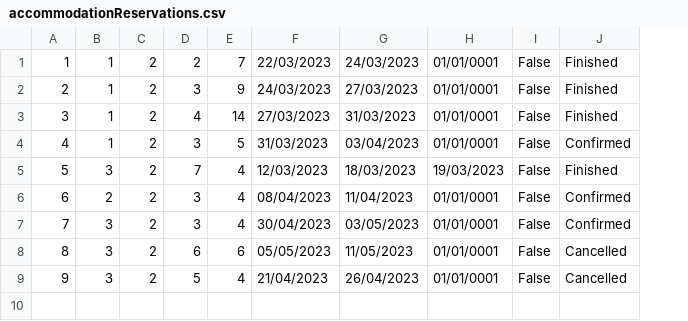
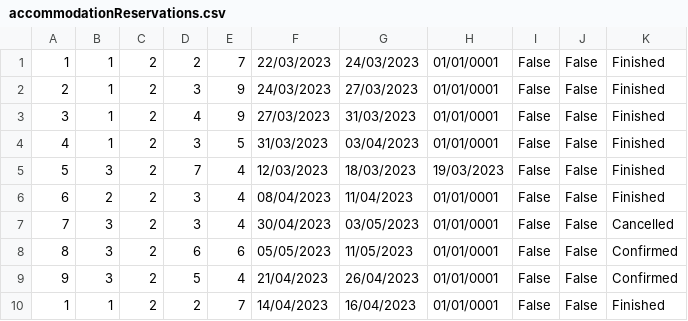
Before and after one commit to breskva01/SIMS-Projekat-Grupa4-TimD, a CSV file: InitialProject/InitialProject/Resources/Data/accommodationReservations.csv, drawn as a sheet; addresses are those after the commit; the diff names each change by its address in the sheet, - before the commit and + after, or states it on an @@ line.

Commit message:
feat: RateAccommodationView

```diff
--- a/InitialProject/InitialProject/Resources/Data/accommodationReservations.csv
+++ b/InitialProject/InitialProject/Resources/Data/accommodationReservations.csv
+column J, rows 1-9: all False
-E3: 14
+E3: 9
-K4: Confirmed
+K4: Finished
-K6: Confirmed
+K6: Finished
-K7: Confirmed
+K7: Cancelled
-K8:K9: Cancelled
+K8:K9: Confirmed
+row 10: 1 | 1 | 2 | 2 | 7 | 14/04/2023 | 16/04/2023 | 01/01/0001 | False | False | Finished
```
Also changed, not shown: 14 other files.
